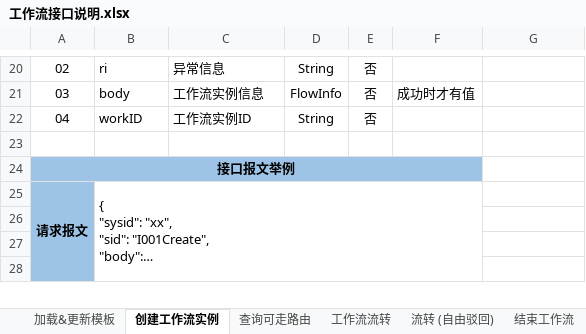
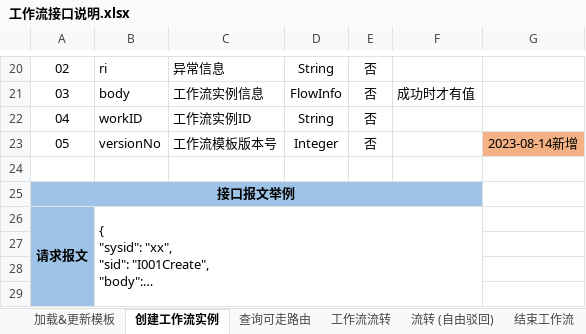
Before and after one commit to HY-ZhengWei/XFlowWeb, an Excel workbook: doc/工作流接口说明.xlsx, sheet 创建工作流实例, drawn as a sheet; only a part is shown, gaps mark what is left out; long unchanged cells end in …; values as stored, in another font and other column widths than the file's, no borders; the diff names each change by its address in the sheet, - before the commit and + after, or states it on an @@ line.

Commit message:
1.1.2
1. 添加：文档：工作流实例返回模板的版本号

```diff
--- a/doc/工作流接口说明.xlsx (sheet 创建工作流实例)
+++ b/doc/工作流接口说明.xlsx (sheet 创建工作流实例)
+row 23: 05 | versionNo | 工作流模板版本号 | Integer | 否 |  | 2023-08-14新增
```
Also changed, not shown: charts or pictures.
